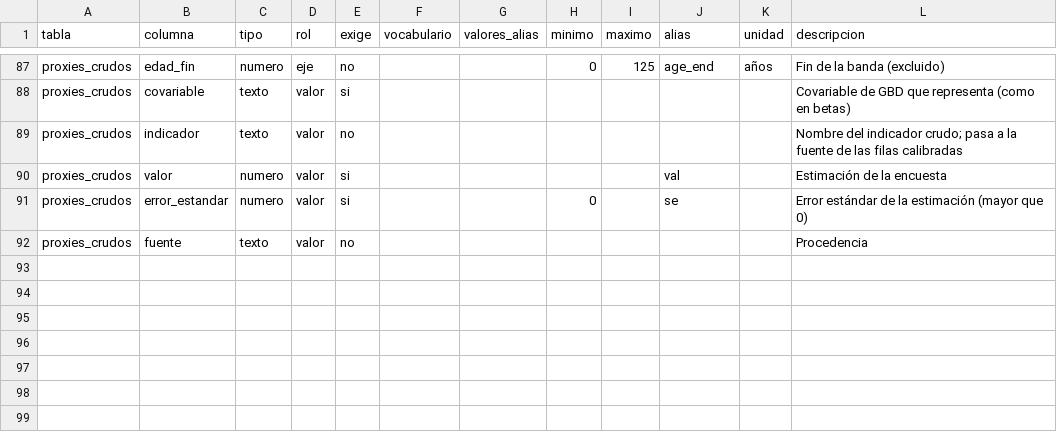
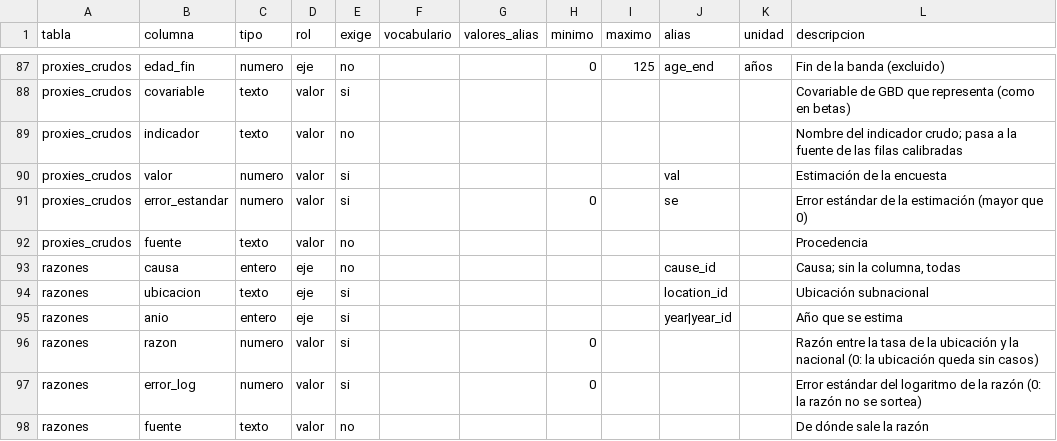
Before and after one commit to horaciochacon/dismodlite, a CSV file: inst/referencia/tablas.csv, drawn as a sheet; only a part is shown, gaps mark what is left out.

```diff
--- a/inst/referencia/tablas.csv
+++ b/inst/referencia/tablas.csv
@@ -92 +92,7 @@ proxies_crudos,error_estandar,numero,valor,si,,,0,,se,,"Error estándar de la es
 proxies_crudos,fuente,texto,valor,no,,,,,,,"Procedencia"
+razones,causa,entero,eje,no,,,,,cause_id,,"Causa; sin la columna, todas"
+razones,ubicacion,texto,eje,si,,,,,location_id,,"Ubicación subnacional"
+razones,anio,entero,eje,si,,,,,year|year_id,,"Año que se estima"
+razones,razon,numero,valor,si,,,0,,,,"Razón entre la tasa de la ubicación y la nacional (0: la ubicación queda sin casos)"
+razones,error_log,numero,valor,si,,,0,,,,"Error estándar del logaritmo de la razón (0: la razón no se sortea)"
+razones,fuente,texto,valor,no,,,,,,,"De dónde sale la razón"
```
Also changed, not shown: 8 other files.
